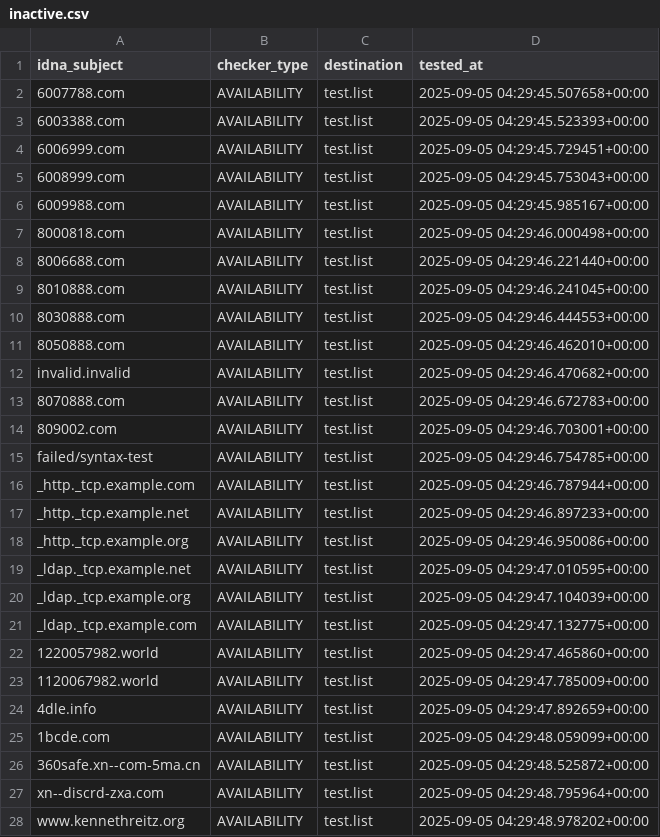
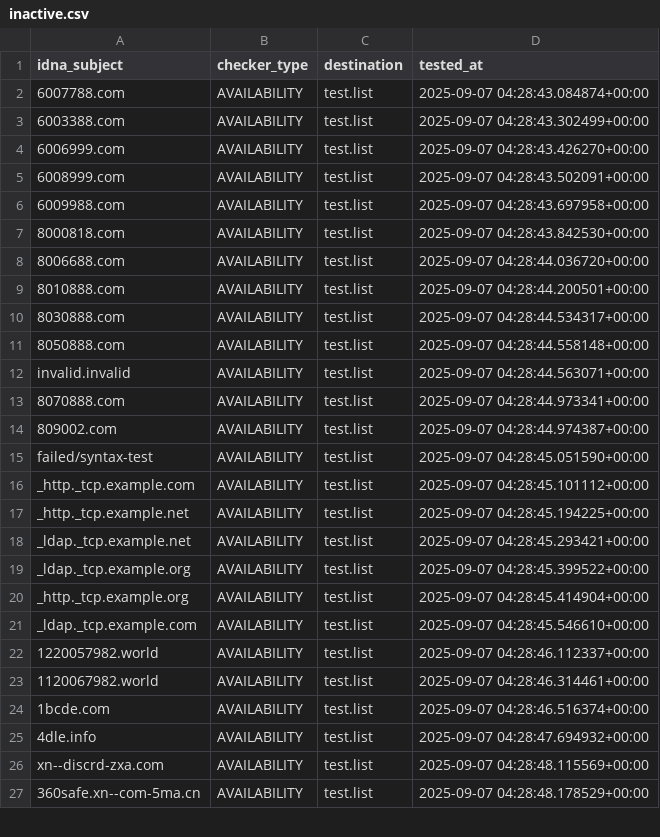
Before and after one commit to PyFunceble/ci_test, a CSV file: .pyfunceble/inactive.csv, drawn as a sheet; only a part is shown; the diff covers the shown part only.

```diff
--- a/.pyfunceble/inactive.csv
+++ b/.pyfunceble/inactive.csv
@@ -1,28 +1,27 @@
 idna_subject,checker_type,destination,tested_at
-6007788.com,AVAILABILITY,test.list,2025-09-05 04:29:45.507658+00:00
-6003388.com,AVAILABILITY,test.list,2025-09-05 04:29:45.523393+00:00
-6006999.com,AVAILABILITY,test.list,2025-09-05 04:29:45.729451+00:00
-6008999.com,AVAILABILITY,test.list,2025-09-05 04:29:45.753043+00:00
-6009988.com,AVAILABILITY,test.list,2025-09-05 04:29:45.985167+00:00
-8000818.com,AVAILABILITY,test.list,2025-09-05 04:29:46.000498+00:00
-8006688.com,AVAILABILITY,test.list,2025-09-05 04:29:46.221440+00:00
-8010888.com,AVAILABILITY,test.list,2025-09-05 04:29:46.241045+00:00
-8030888.com,AVAILABILITY,test.list,2025-09-05 04:29:46.444553+00:00
-8050888.com,AVAILABILITY,test.list,2025-09-05 04:29:46.462010+00:00
-invalid.invalid,AVAILABILITY,test.list,2025-09-05 04:29:46.470682+00:00
-8070888.com,AVAILABILITY,test.list,2025-09-05 04:29:46.672783+00:00
-809002.com,AVAILABILITY,test.list,2025-09-05 04:29:46.703001+00:00
-failed/syntax-test,AVAILABILITY,test.list,2025-09-05 04:29:46.754785+00:00
-_http._tcp.example.com,AVAILABILITY,test.list,2025-09-05 04:29:46.787944+00:00
-_http._tcp.example.net,AVAILABILITY,test.list,2025-09-05 04:29:46.897233+00:00
-_http._tcp.example.org,AVAILABILITY,test.list,2025-09-05 04:29:46.950086+00:00
-_ldap._tcp.example.net,AVAILABILITY,test.list,2025-09-05 04:29:47.010595+00:00
-_ldap._tcp.example.org,AVAILABILITY,test.list,2025-09-05 04:29:47.104039+00:00
-_ldap._tcp.example.com,AVAILABILITY,test.list,2025-09-05 04:29:47.132775+00:00
-1220057982.world,AVAILABILITY,test.list,2025-09-05 04:29:47.465860+00:00
-1120067982.world,AVAILABILITY,test.list,2025-09-05 04:29:47.785009+00:00
-4dle.info,AVAILABILITY,test.list,2025-09-05 04:29:47.892659+00:00
-1bcde.com,AVAILABILITY,test.list,2025-09-05 04:29:48.059099+00:00
-360safe.xn--com-5ma.cn,AVAILABILITY,test.list,2025-09-05 04:29:48.525872+00:00
-xn--discrd-zxa.com,AVAILABILITY,test.list,2025-09-05 04:29:48.795964+00:00
-www.kennethreitz.org,AVAILABILITY,test.list,2025-09-05 04:29:48.978202+00:00
+6007788.com,AVAILABILITY,test.list,2025-09-07 04:28:43.084874+00:00
+6003388.com,AVAILABILITY,test.list,2025-09-07 04:28:43.302499+00:00
+6006999.com,AVAILABILITY,test.list,2025-09-07 04:28:43.426270+00:00
+6008999.com,AVAILABILITY,test.list,2025-09-07 04:28:43.502091+00:00
+6009988.com,AVAILABILITY,test.list,2025-09-07 04:28:43.697958+00:00
+8000818.com,AVAILABILITY,test.list,2025-09-07 04:28:43.842530+00:00
+8006688.com,AVAILABILITY,test.list,2025-09-07 04:28:44.036720+00:00
+8010888.com,AVAILABILITY,test.list,2025-09-07 04:28:44.200501+00:00
+8030888.com,AVAILABILITY,test.list,2025-09-07 04:28:44.534317+00:00
+8050888.com,AVAILABILITY,test.list,2025-09-07 04:28:44.558148+00:00
+invalid.invalid,AVAILABILITY,test.list,2025-09-07 04:28:44.563071+00:00
+8070888.com,AVAILABILITY,test.list,2025-09-07 04:28:44.973341+00:00
+809002.com,AVAILABILITY,test.list,2025-09-07 04:28:44.974387+00:00
+failed/syntax-test,AVAILABILITY,test.list,2025-09-07 04:28:45.051590+00:00
+_http._tcp.example.com,AVAILABILITY,test.list,2025-09-07 04:28:45.101112+00:00
+_http._tcp.example.net,AVAILABILITY,test.list,2025-09-07 04:28:45.194225+00:00
+_ldap._tcp.example.net,AVAILABILITY,test.list,2025-09-07 04:28:45.293421+00:00
+_ldap._tcp.example.org,AVAILABILITY,test.list,2025-09-07 04:28:45.399522+00:00
+_http._tcp.example.org,AVAILABILITY,test.list,2025-09-07 04:28:45.414904+00:00
+_ldap._tcp.example.com,AVAILABILITY,test.list,2025-09-07 04:28:45.546610+00:00
+1220057982.world,AVAILABILITY,test.list,2025-09-07 04:28:46.112337+00:00
+1120067982.world,AVAILABILITY,test.list,2025-09-07 04:28:46.314461+00:00
+1bcde.com,AVAILABILITY,test.list,2025-09-07 04:28:46.516374+00:00
+4dle.info,AVAILABILITY,test.list,2025-09-07 04:28:47.694932+00:00
+xn--discrd-zxa.com,AVAILABILITY,test.list,2025-09-07 04:28:48.115569+00:00
+360safe.xn--com-5ma.cn,AVAILABILITY,test.list,2025-09-07 04:28:48.178529+00:00
```
Also changed, not shown: 1 added row and 2 edited cells elsewhere in this file, 8 other files.
